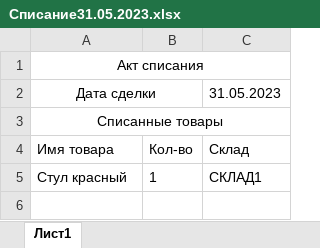
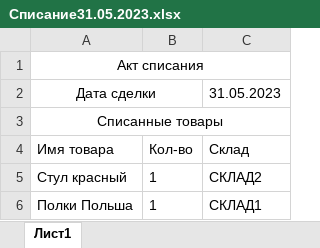
Before and after one commit to Soniejka1606/Qt_STOCK_Project, an Excel workbook: all_acts/Списание31.05.2023.xlsx, sheet Лист1, drawn as a sheet; values as stored, in another font and other column widths than the file's, no borders; the diff names each change by its address in the sheet, - before the commit and + after, or states it on an @@ line.

```diff
--- a/all_acts/Списание31.05.2023.xlsx (sheet Лист1)
+++ b/all_acts/Списание31.05.2023.xlsx (sheet Лист1)
-C5: СКЛАД1
+C5: СКЛАД2
+row 6: Полки Польша | 1 | СКЛАД1
```
Also changed, not shown: 15 other files.
